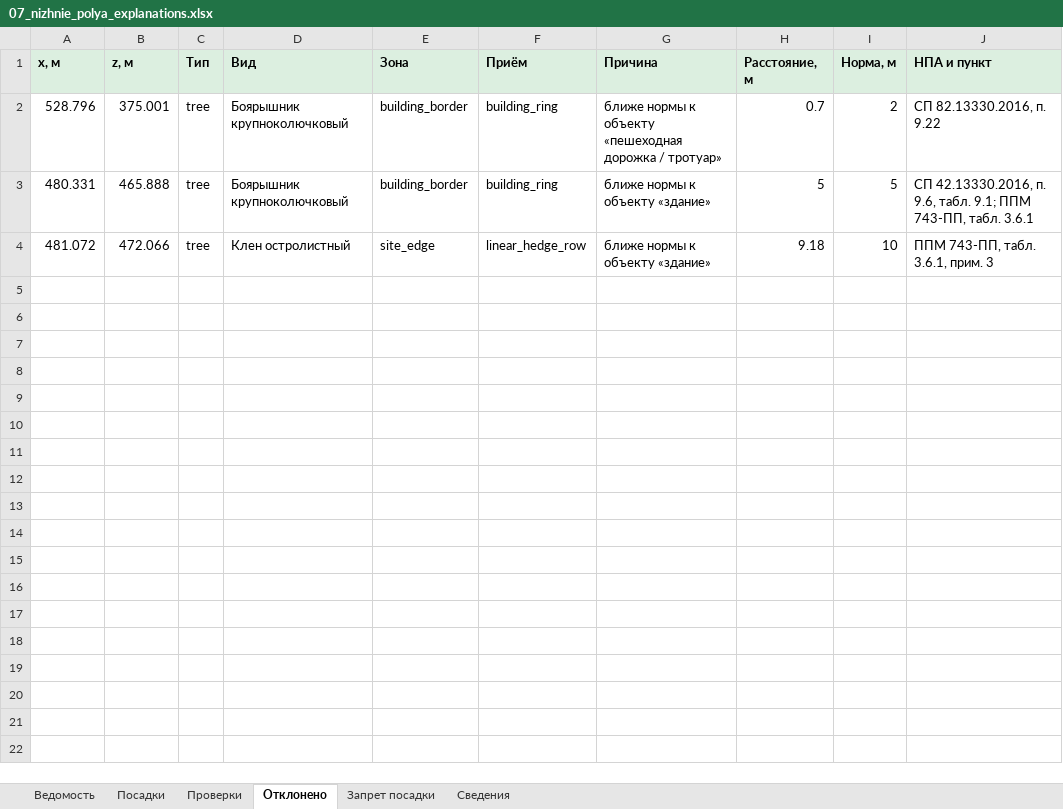
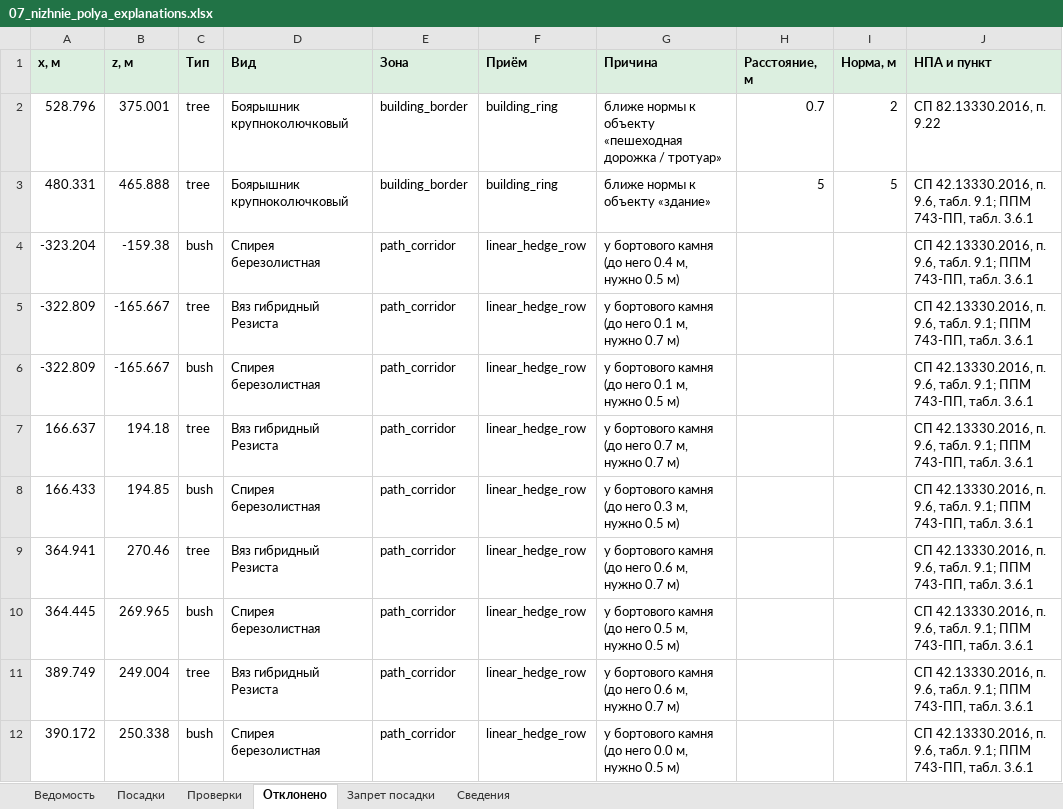
Before and after one commit to Artem-Kornilov-pro/GreenCity, an Excel workbook: examples/07_nizhnie_polya/07_nizhnie_polya_explanations.xlsx, sheet Отклонено, drawn as a sheet; only a part is shown; the shorter side is filled out with more unchanged rows; values as stored, in another font and other column widths than the file's, no borders; the diff covers the shown part only; the diff names each change by its address in the sheet, - before the commit and + after, or states it on an @@ line.

```diff
--- a/examples/07_nizhnie_polya/07_nizhnie_polya_explanations.xlsx (sheet Отклонено)
+++ b/examples/07_nizhnie_polya/07_nizhnie_polya_explanations.xlsx (sheet Отклонено)
+row 4: -323.204 | -159.38 | bush | Спирея березолистная | path_corridor | linear_hedge_row | у бортового камня (до него 0.4 м, нужно 0.5 м) |  |  | СП 42.13330.2016, п. 9.6, табл. 9.1; ППМ 743-ПП, табл. 3.6.1
+row 5: -322.809 | -165.667 | tree | Вяз гибридный Резиста | path_corridor | linear_hedge_row | у бортового камня (до него 0.1 м, нужно 0.7 м) |  |  | СП 42.13330.2016, п. 9.6, табл. 9.1; ППМ 743-ПП, табл. 3.6.1
+row 6: -322.809 | -165.667 | bush | Спирея березолистная | path_corridor | linear_hedge_row | у бортового камня (до него 0.1 м, нужно 0.5 м) |  |  | СП 42.13330.2016, п. 9.6, табл. 9.1; ППМ 743-ПП, табл. 3.6.1
+row 7: 166.637 | 194.18 | tree | Вяз гибридный Резиста | path_corridor | linear_hedge_row | у бортового камня (до него 0.7 м, нужно 0.7 м) |  |  | СП 42.13330.2016, п. 9.6, табл. 9.1; ППМ 743-ПП, табл. 3.6.1
+row 8: 166.433 | 194.85 | bush | Спирея березолистная | path_corridor | linear_hedge_row | у бортового камня (до него 0.3 м, нужно 0.5 м) |  |  | СП 42.13330.2016, п. 9.6, табл. 9.1; ППМ 743-ПП, табл. 3.6.1
+row 9: 364.941 | 270.46 | tree | Вяз гибридный Резиста | path_corridor | linear_hedge_row | у бортового камня (до него 0.6 м, нужно 0.7 м) |  |  | СП 42.13330.2016, п. 9.6, табл. 9.1; ППМ 743-ПП, табл. 3.6.1
+row 10: 364.445 | 269.965 | bush | Спирея березолистная | path_corridor | linear_hedge_row | у бортового камня (до него 0.5 м, нужно 0.5 м) |  |  | СП 42.13330.2016, п. 9.6, табл. 9.1; ППМ 743-ПП, табл. 3.6.1
+row 11: 389.749 | 249.004 | tree | Вяз гибридный Резиста | path_corridor | linear_hedge_row | у бортового камня (до него 0.6 м, нужно 0.7 м) |  |  | СП 42.13330.2016, п. 9.6, табл. 9.1; ППМ 743-ПП, табл. 3.6.1
+row 12: 390.172 | 250.338 | bush | Спирея березолистная | path_corridor | linear_hedge_row | у бортового камня (до него 0.0 м, нужно 0.5 м) |  |  | СП 42.13330.2016, п. 9.6, табл. 9.1; ППМ 743-ПП, табл. 3.6.1
```
Also changed, not shown: 9 added rows elsewhere in this sheet, sheet Проверки, sheet Посадки, sheet Сведения, sheet Ведомость, examples/06_kamchatskaya_ulitsa/06_kamchatskaya_ulitsa_explanations.xlsx, examples/12_natashinsky_proezd/12_natashinsky_proezd_explanations.xlsx, 21 other files.
